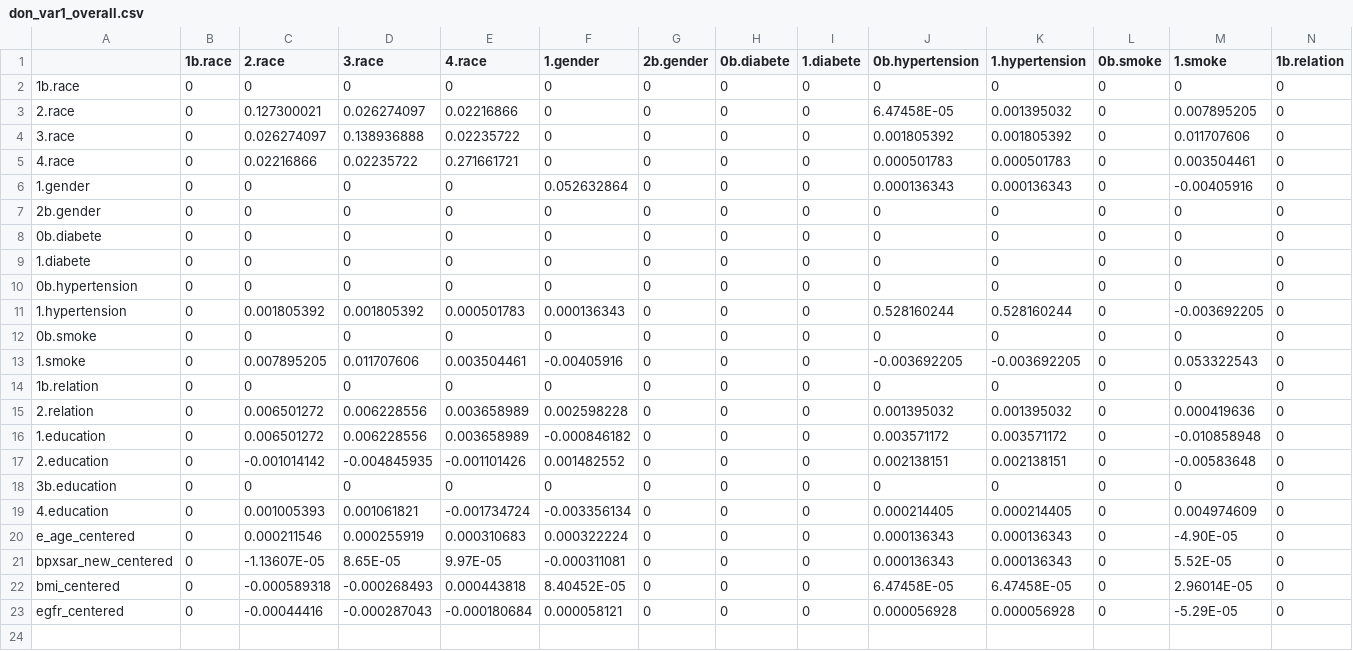
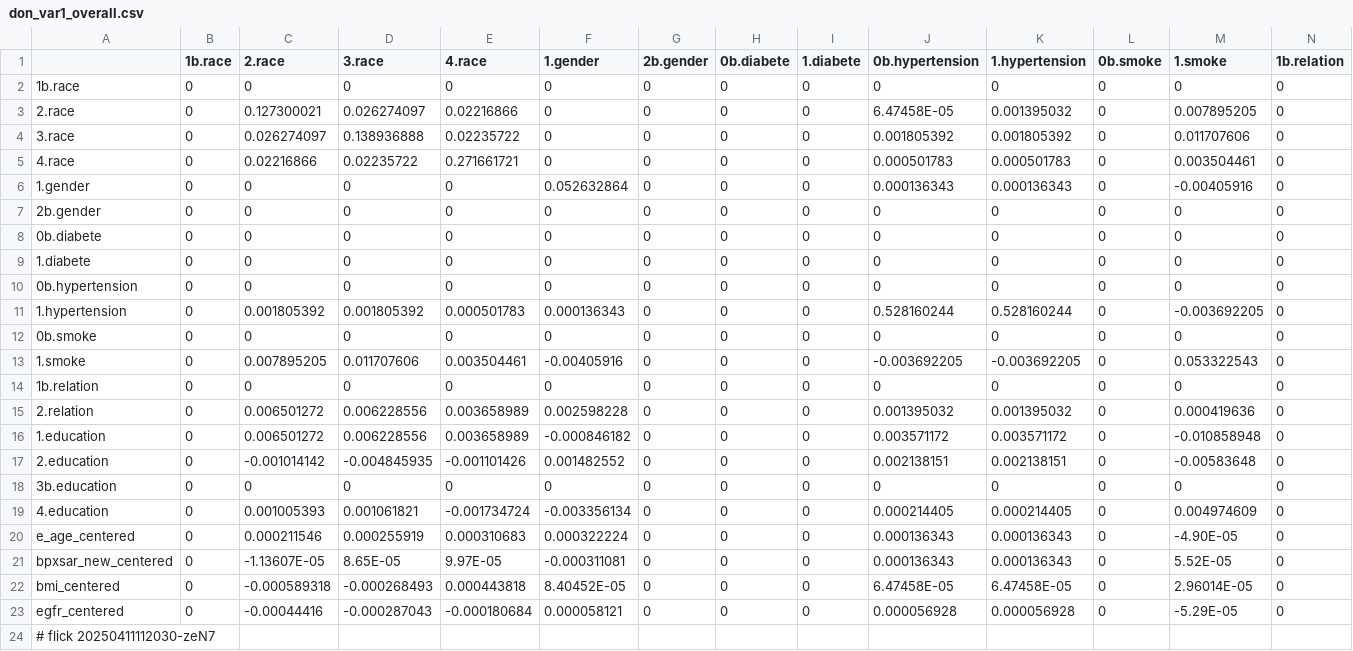
Before and after one commit to abikesa/gtpci-forum, a CSV file: kitabo/ensi/testbin/test3/assets/csv/don_var1_overall.csv, drawn as a sheet; only a part is shown; rows hold the shown columns only; the diff names each change by its address in the sheet, - before the commit and + after, or states it on an @@ line.

Commit message:
kitabo/ensi/testbin/test3/assets/csv/don_var1_overall.csv

```diff
--- a/kitabo/ensi/testbin/test3/assets/csv/don_var1_overall.csv
+++ b/kitabo/ensi/testbin/test3/assets/csv/don_var1_overall.csv
+row 24: # flick 20250411112030-zeN7
```
